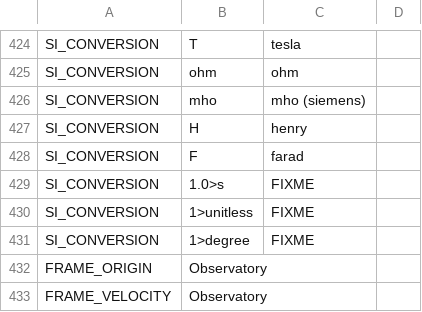
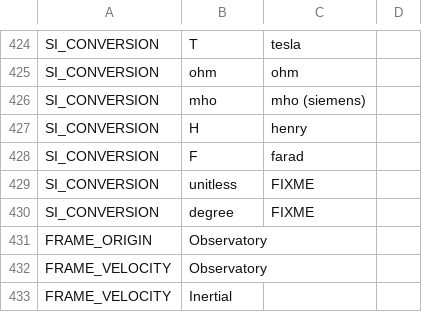
Before and after one commit to caa-dev-apps/cefmdd_v1, a CSV file: pkg/rules/mdd-csv/Enums.csv, drawn as a sheet; only a part is shown, gaps mark what is left out; the shorter side is filled out with more unchanged rows.

```diff
--- a/pkg/rules/mdd-csv/Enums.csv
+++ b/pkg/rules/mdd-csv/Enums.csv
@@ -428,5 +428,4 @@ SI_CONVERSION,H,henry,
 SI_CONVERSION,F,farad,
-SI_CONVERSION,1.0>s,FIXME,
-SI_CONVERSION,1>unitless,FIXME,
-SI_CONVERSION,1>degree,FIXME,
+SI_CONVERSION,unitless,FIXME,
+SI_CONVERSION,degree,FIXME,
 FRAME_ORIGIN,Observatory,,
```
Also changed, not shown: pkg/rules/mdd-csv/Keywords.csv, 9 other files.
